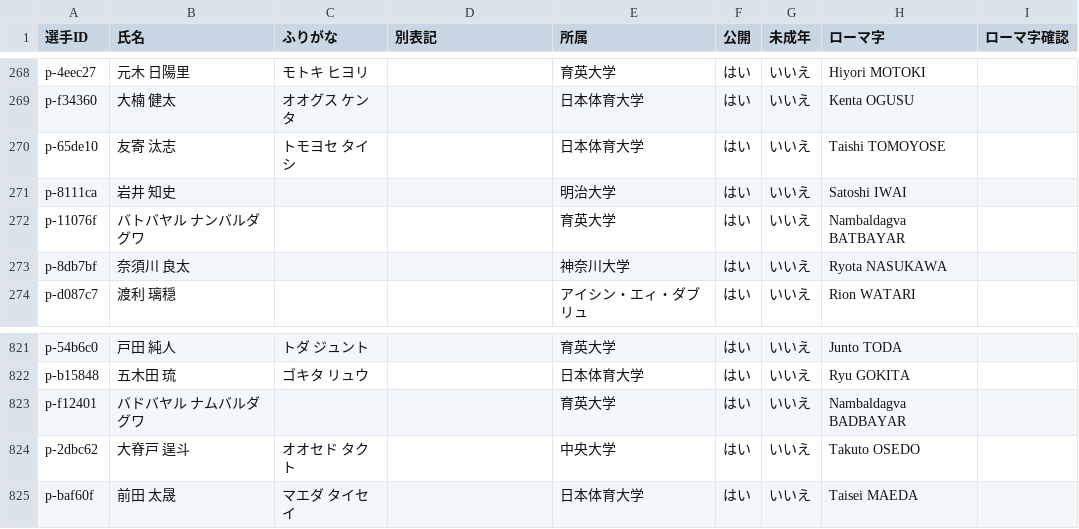
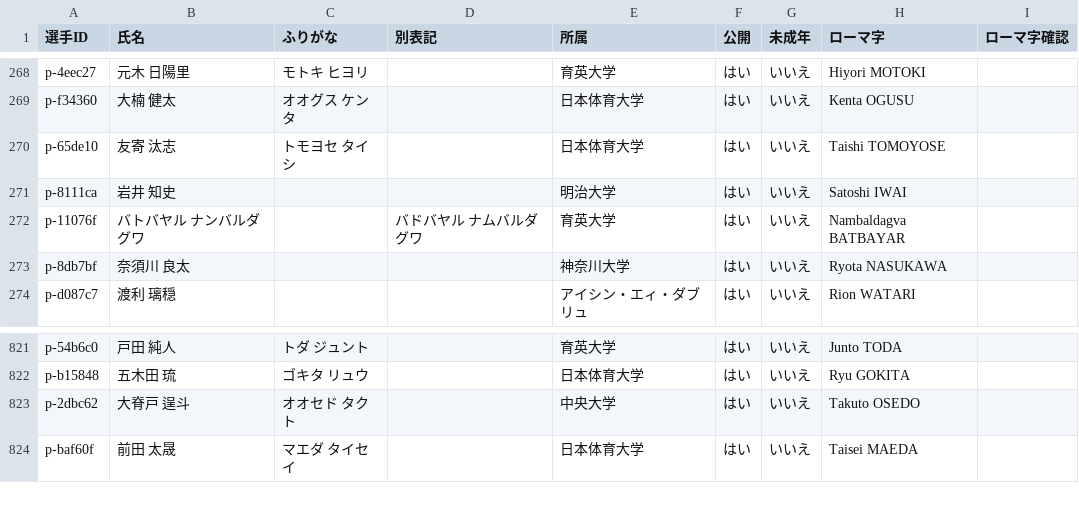
Before and after one commit to yoshitaroK/-wrestling-archive, a CSV file: players.csv, drawn as a sheet; only a part is shown, gaps mark what is left out.

```diff
--- a/players.csv
+++ b/players.csv
@@ -271,3 +271,3 @@ p-65de10,友寄 汰志,トモヨセ タイシ,,日本体育大学,はい,いい
 p-8111ca,岩井 知史,,,明治大学,はい,いいえ,Satoshi IWAI,
-p-11076f,バトバヤル ナンバルダグワ,,,育英大学,はい,いいえ,Nambaldagva BATBAYAR,
+p-11076f,バトバヤル ナンバルダグワ,,バドバヤル ナムバルダグワ,育英大学,はい,いいえ,Nambaldagva BATBAYAR,
 p-8db7bf,奈須川 良太,,,神奈川大学,はい,いいえ,Ryota NASUKAWA,
@@ -822,3 +822,2 @@ p-54b6c0,戸田 純人,トダ ジュント,,育英大学,はい,いいえ,Junto
 p-b15848,五木田 琉,ゴキタ リュウ,,日本体育大学,はい,いいえ,Ryu GOKITA,
-p-f12401,バドバヤル ナムバルダグワ,,,育英大学,はい,いいえ,Nambaldagva BADBAYAR,
 p-2dbc62,大脊戸 逞斗,オオセド タクト,,中央大学,はい,いいえ,Takuto OSEDO,
```
Also changed, not shown: 4 other files.
